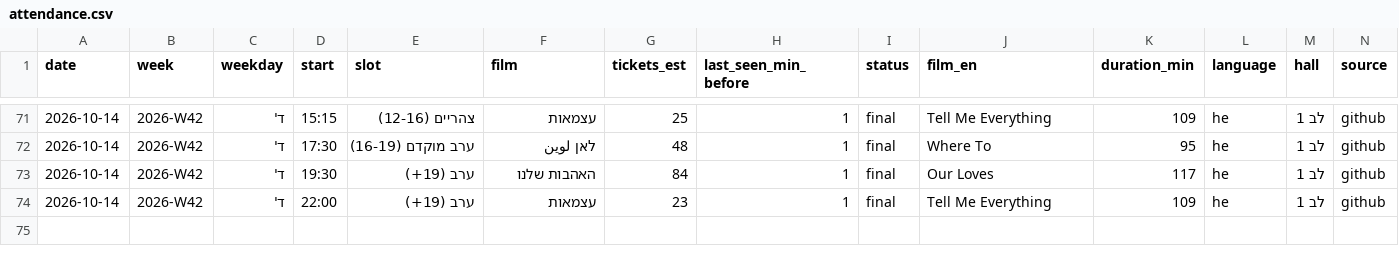
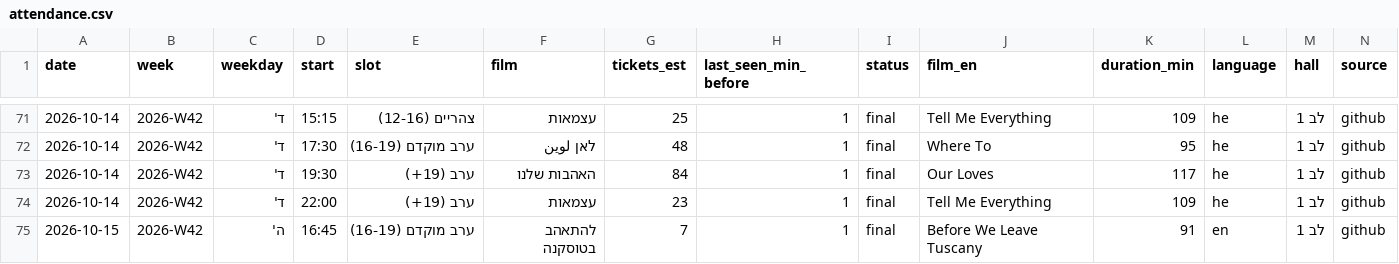
Before and after one commit to guy-go-ld/lev-smadar-tracker, a CSV file: data/attendance.csv, drawn as a sheet; only a part is shown, gaps mark what is left out.

```diff
--- a/data/attendance.csv
+++ b/data/attendance.csv
@@ -74 +74,2 @@ date,week,weekday,start,slot,film,tickets_est,last_seen_min_before,status,film_e
 2026-10-14,2026-W42,ד',22:00,ערב (19+),עצמאות,23,1,final,Tell Me Everything,109,he,לב 1,github
+2026-10-15,2026-W42,ה',16:45,ערב מוקדם (16-19),להתאהב בטוסקנה,7,1,final,Before We Leave Tuscany,91,en,לב 1,github
```
Also changed, not shown: data/presentations.csv, data/runs/2026-10.csv, 4 other files.
